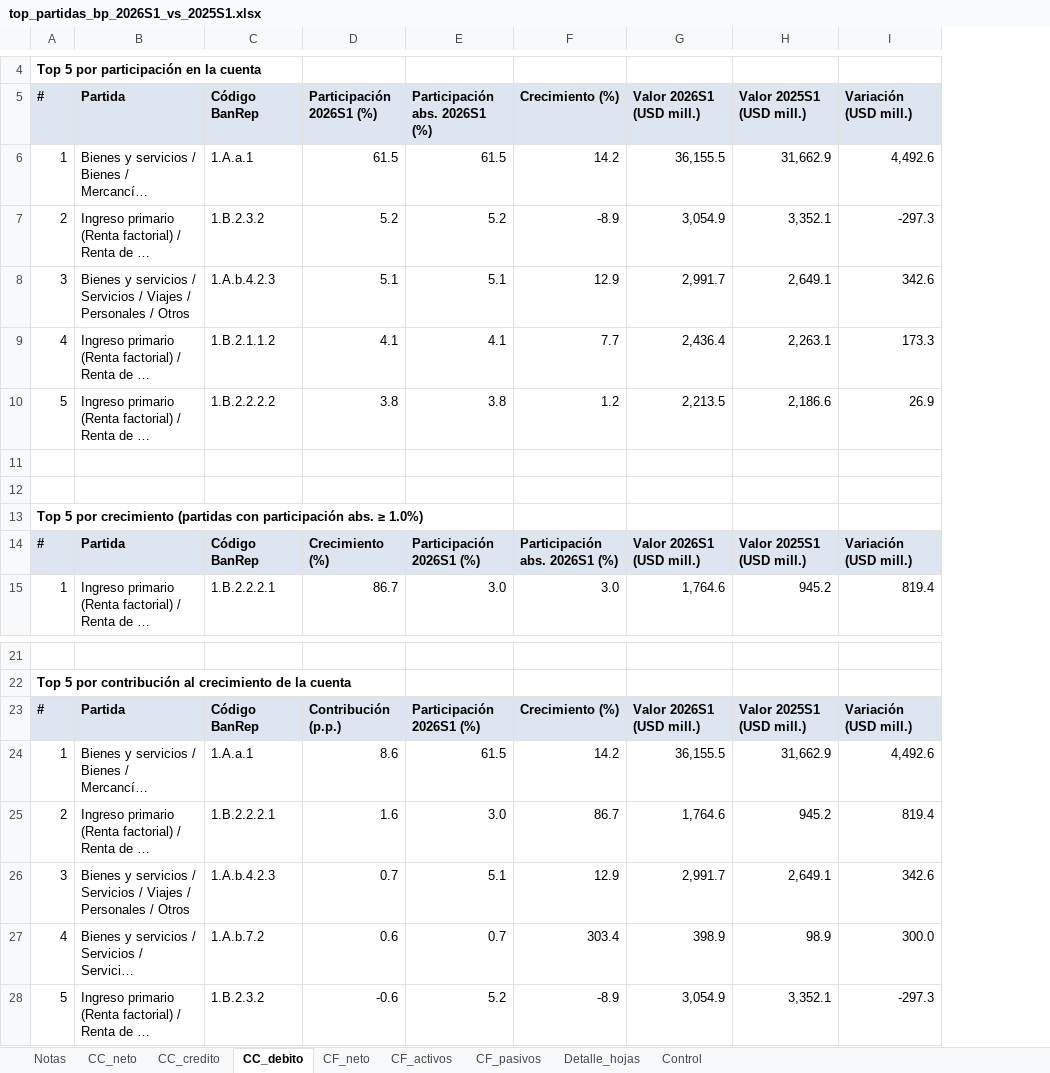
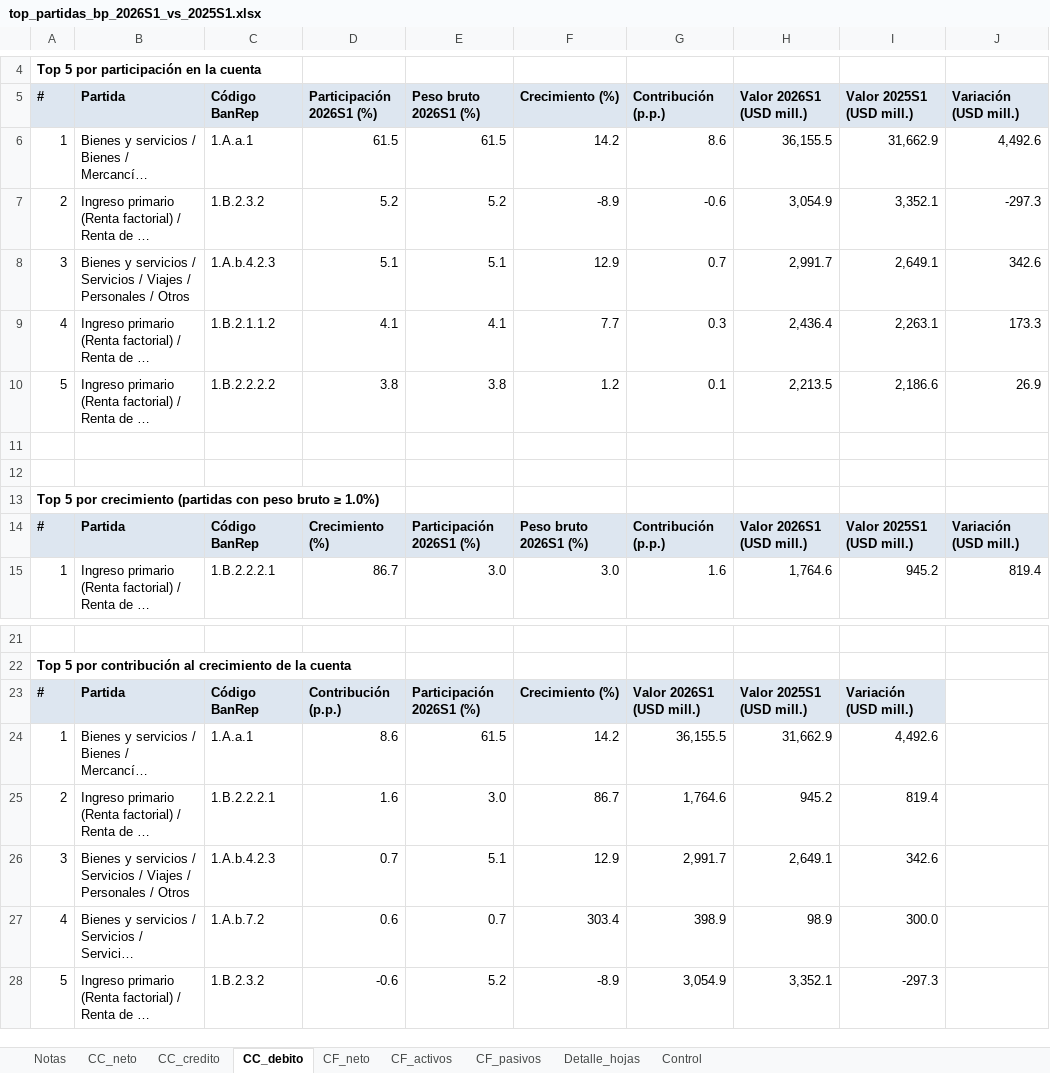
Before and after one commit to Tupxz/balanza-de-pagos, an Excel workbook: output/top_partidas_bp_2026S1_vs_2025S1.xlsx, sheet CC_debito, drawn as a sheet; only a part is shown, gaps mark what is left out; long unchanged cells end in …; values as stored, in another font and other column widths than the file's, no borders; addresses are those after the commit; the diff names each change by its address in the sheet, - before the commit and + after, or states it on an @@ line.

Commit message:
Ajusta ranking BP con métrica de peso bruto
Se renombra “participación abs.” a “peso bruto” en textos, encabezados, títulos y ayuda de CLI para aclarar la interpretación de las métricas en los rankings. Además, los rankings de participación y crecimiento ahora incluyen la columna de contribución (p.p.) y se ajusta el ancho de columnas en el Excel para mostrarla correctamente. También se actualizan los archivos de salida comparativos 2026Q2 vs 2026Q1 y 2026S1 vs 2025S1, y se agrega el documento BP_2026_2.docx.

```diff
--- a/output/top_partidas_bp_2026S1_vs_2025S1.xlsx (sheet CC_debito)
+++ b/output/top_partidas_bp_2026S1_vs_2025S1.xlsx (sheet CC_debito)
+column G (Contribución (p.p.)), rows 6-15: 8.6 | -0.6 | 0.7 | 0.3 | 0.1 |  |  |  | Contribución (p.p.) | 1.6; rows 23-28: Valor 2026S1 (USD mill.) | 36,155.5 | 1,764.6 | 2,991.7 | 398.9 | 3,054.9
-E5: Participación abs. 2026S1 (%)
+E5: Peso bruto 2026S1 (%)
-A13 (#): …(partidas con participación abs. ≥ 1.0%)
+A13 (#): …(partidas con peso bruto ≥ 1.0%)
-F14 (Crecimiento (%)): Participación abs. 2026S1 (%)
+F14 (Crecimiento (%)): Peso bruto 2026S1 (%)
-H23 (Valor 2026S1 (USD mill.)): Valor 2026S1 (USD mill.)
+H23 (Valor 2026S1 (USD mill.)): Valor 2025S1 (USD mill.)
-I23 (Valor 2025S1 (USD mill.)): Valor 2025S1 (USD mill.)
+I23 (Valor 2025S1 (USD mill.)): Variación (USD mill.)
-J23 (Variación (USD mill.)): Variación (USD mill.)
+J23 (Variación (USD mill.)): (empty)
-J23 fill: #DDE6F0
+J23 fill: none
-H24 (Valor 2026S1 (USD mill.)): 36,155.5
+H24 (Valor 2026S1 (USD mill.)): 31,662.9
-I24 (Valor 2025S1 (USD mill.)): 31,662.9
+I24 (Valor 2025S1 (USD mill.)): 4,492.6
-J24 (Variación (USD mill.)): 4,492.6
+J24 (Variación (USD mill.)): (empty)
-H25 (Valor 2026S1 (USD mill.)): 1,764.6
+H25 (Valor 2026S1 (USD mill.)): 945.2
-I25 (Valor 2025S1 (USD mill.)): 945.2
+I25 (Valor 2025S1 (USD mill.)): 819.4
-J25 (Variación (USD mill.)): 819.4
+J25 (Variación (USD mill.)): (empty)
-H26 (Valor 2026S1 (USD mill.)): 2,991.7
+H26 (Valor 2026S1 (USD mill.)): 2,649.1
-I26 (Valor 2025S1 (USD mill.)): 2,649.1
+I26 (Valor 2025S1 (USD mill.)): 342.6
-J26 (Variación (USD mill.)): 342.6
+J26 (Variación (USD mill.)): (empty)
-H27 (Valor 2026S1 (USD mill.)): 398.9
+H27 (Valor 2026S1 (USD mill.)): 98.9
-I27 (Valor 2025S1 (USD mill.)): 98.9
+I27 (Valor 2025S1 (USD mill.)): 300.0
-J27 (Variación (USD mill.)): 300.0
+J27 (Variación (USD mill.)): (empty)
-H28 (Valor 2026S1 (USD mill.)): 3,054.9
+H28 (Valor 2026S1 (USD mill.)): 3,352.1
-I28 (Valor 2025S1 (USD mill.)): 3,352.1
+I28 (Valor 2025S1 (USD mill.)): -297.3
-J28 (Variación (USD mill.)): -297.3
+J28 (Variación (USD mill.)): (empty)
```
Also changed, not shown: sheet CC_neto, sheet CC_credito, sheet CF_pasivos, sheet CF_neto, sheet CF_activos, sheet Notas, 1 more sheet, output/top_partidas_bp_2026Q2_vs_2026Q1.xlsx, 2 other files.
